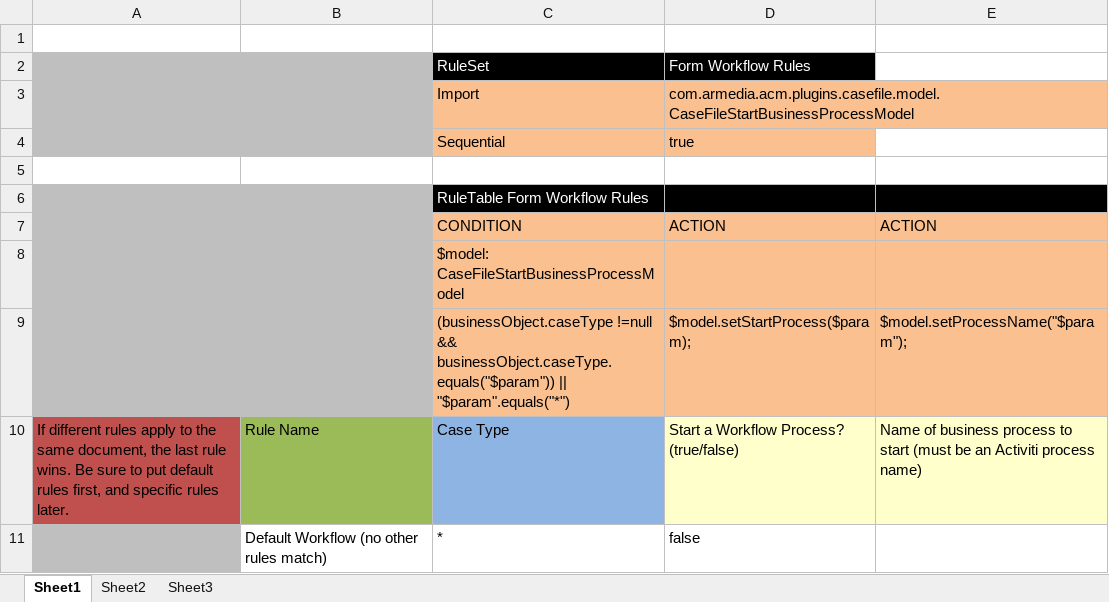
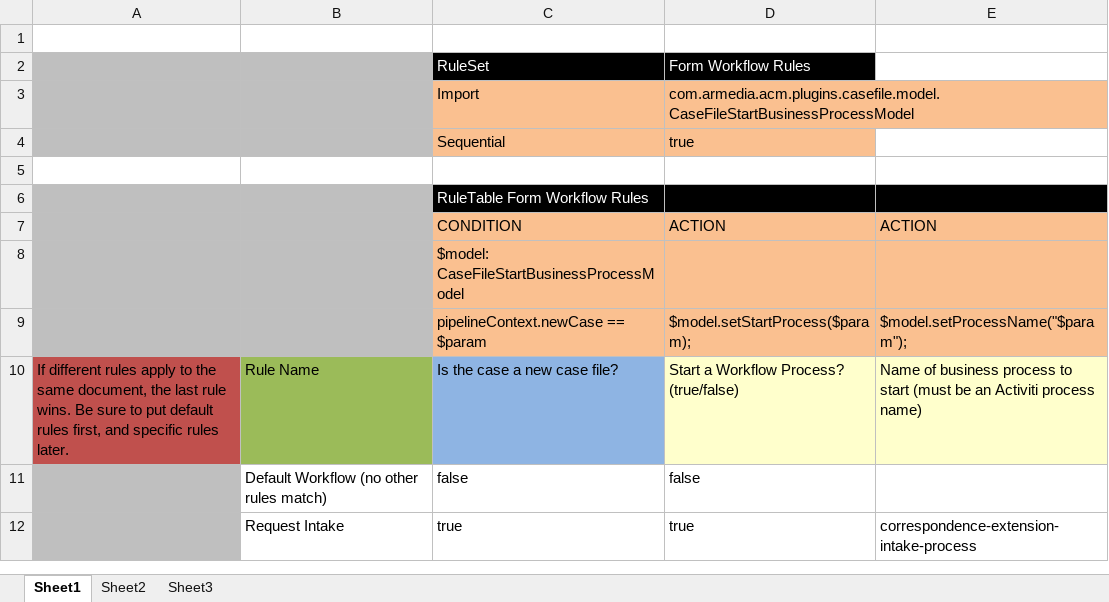
Before and after one commit to bcgov/.arkcase-employee-relations, an Excel workbook: acm/rules/drools-start-business-process-rules-correspondence.xlsx, sheet Sheet1, drawn as a sheet; values as stored, in another font and other column widths than the file's, no borders; charts and pictures not drawn; the diff names each change by its address in the sheet, - before the commit and + after, or states it on an @@ line.

Commit message:
ARKCORR-18 Added rule for starting business proccess.

```diff
--- a/acm/rules/drools-start-business-process-rules-correspondence.xlsx (sheet Sheet1)
+++ b/acm/rules/drools-start-business-process-rules-correspondence.xlsx (sheet Sheet1)
-C9: (businessObject.caseType !=null && businessObject.caseType.equals("$param")) || "$param".equals("*")
+C9: pipelineContext.newCase == $param
-C10: Case Type
+C10: Is the case a new case file?
-C11: *
+C11: false
+row 12:  | Request Intake | true | true | correspondence-extension-intake-process
```
Also changed, not shown: charts or pictures.
